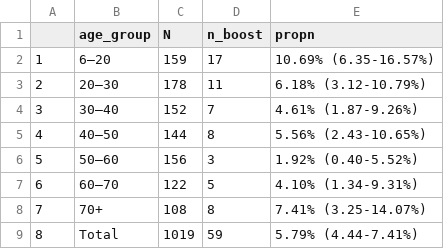
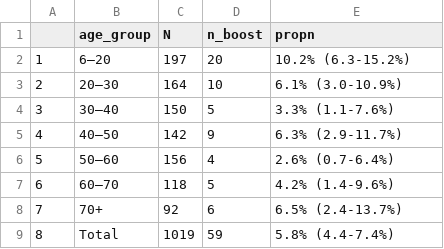
Before and after one commit to alexrichings/Chapter-1, a CSV file: outputs/tables/table_boost_age.csv, drawn as a sheet.

Commit message:
Update table_boost_age.csv

```diff
--- a/outputs/tables/table_boost_age.csv
+++ b/outputs/tables/table_boost_age.csv
@@ -1,9 +1,9 @@
 "","age_group","N","n_boost","propn"
-"1","6–20",159,17,"10.69% (6.35-16.57%)"
-"2","20–30",178,11,"6.18% (3.12-10.79%)"
-"3","30–40",152,7,"4.61% (1.87-9.26%)"
-"4","40–50",144,8,"5.56% (2.43-10.65%)"
-"5","50–60",156,3,"1.92% (0.40-5.52%)"
-"6","60–70",122,5,"4.10% (1.34-9.31%)"
-"7","70+",108,8,"7.41% (3.25-14.07%)"
-"8","Total",1019,59,"5.79% (4.44-7.41%)"
+"1","6–20",197,20,"10.2% (6.3-15.2%)"
+"2","20–30",164,10,"6.1% (3.0-10.9%)"
+"3","30–40",150,5,"3.3% (1.1-7.6%)"
+"4","40–50",142,9,"6.3% (2.9-11.7%)"
+"5","50–60",156,4,"2.6% (0.7-6.4%)"
+"6","60–70",118,5,"4.2% (1.4-9.6%)"
+"7","70+",92,6,"6.5% (2.4-13.7%)"
+"8","Total",1019,59,"5.8% (4.4-7.4%)"
```
